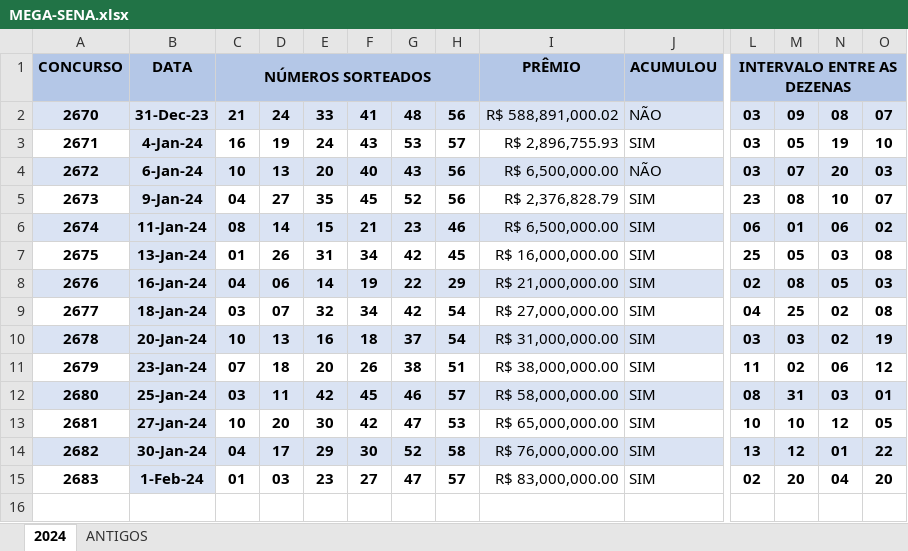
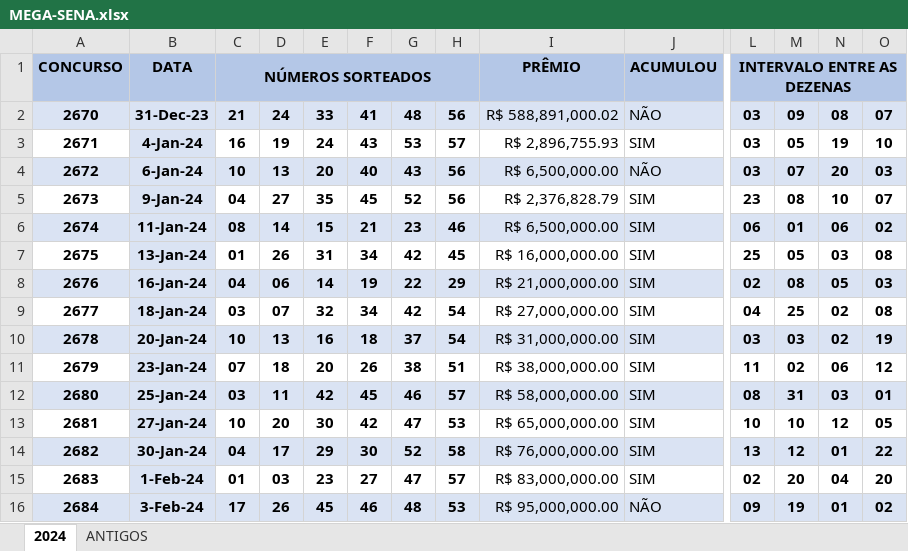
Before and after one commit to Jairoc-Rocha/analise_de_dados, an Excel workbook: MEGA-SENA.xlsx, sheet 2024, drawn as a sheet; only a part is shown, gaps mark what is left out; values as stored, in another font and other column widths than the file's, no borders; rows hold the shown columns only; the diff names each change by its address in the sheet, - before the commit and + after, or states it on an @@ line.

Commit message:
outro commit

```diff
--- a/MEGA-SENA.xlsx (sheet 2024)
+++ b/MEGA-SENA.xlsx (sheet 2024)
+row 16: 2684 | 3-Feb-24 | 17 | 26 | 45 | 46 | 48 | 53 | R$ 95,000,000.00 | NÃO | 09 | 19 | 01 | 02
```
